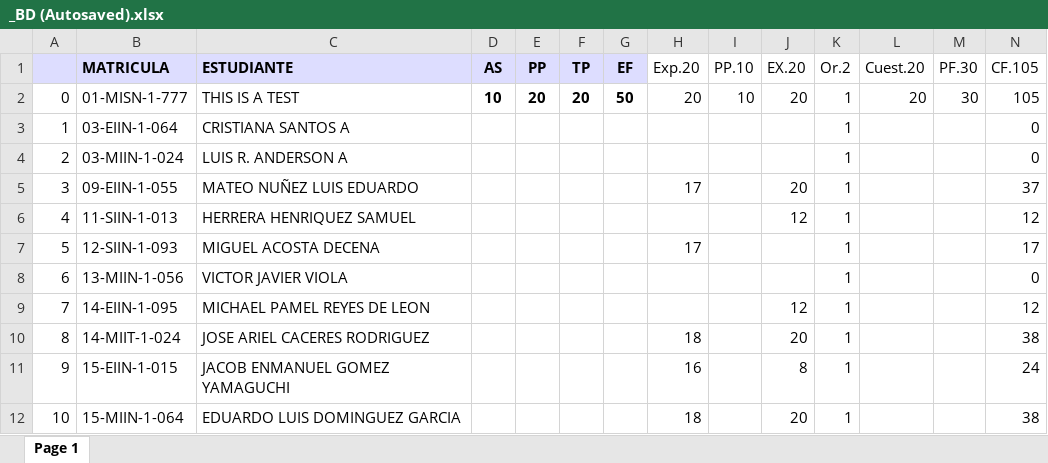
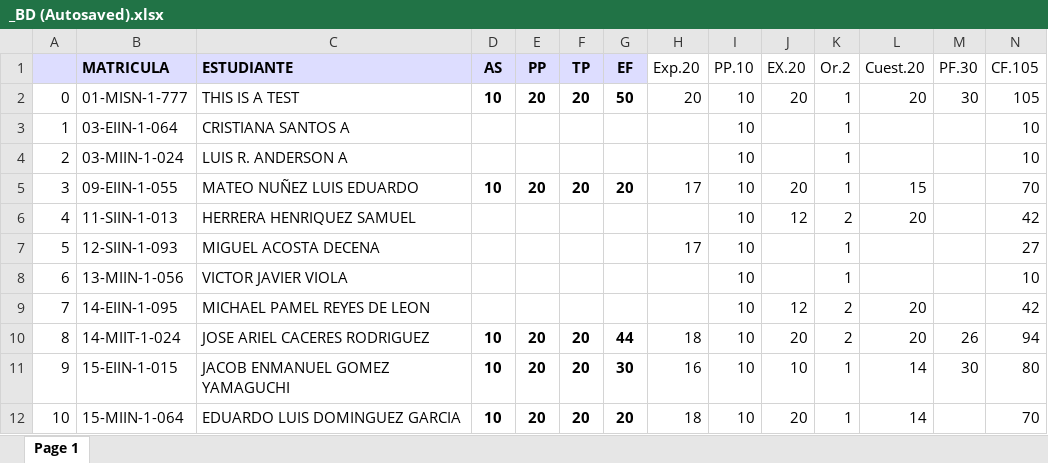
Before and after one commit to sgermosen/DocumentosUniversitarios, an Excel workbook: OYM/_DocumentosComunes/_BD (Autosaved).xlsx, sheet Page 1, drawn as a sheet; only a part is shown; values as stored, in another font and other column widths than the file's, no borders; the diff covers the shown part only; the diff names each change by its address in the sheet, - before the commit and + after, or states it on an @@ line.

```diff
--- a/OYM/_DocumentosComunes/_BD (Autosaved).xlsx (sheet Page 1)
+++ b/OYM/_DocumentosComunes/_BD (Autosaved).xlsx (sheet Page 1)
-I3:I12 (PP.10): (empty)
+I3:I12 (PP.10): 10
-N3:N4 (CF.105): 0
+N3:N4 (CF.105): 10
-D5 (AS): (empty)
+D5 (AS): 10
-E5 (PP): (empty)
+E5 (PP): 20
-F5 (TP): (empty)
+F5 (TP): 20
-G5 (EF): (empty)
+G5 (EF): 20
-L5 (Cuest.20): (empty)
+L5 (Cuest.20): 15
-N5 (CF.105): 37
+N5 (CF.105): 70
-K6 (Or.2): 1
+K6 (Or.2): 2
-L6 (Cuest.20): (empty)
+L6 (Cuest.20): 20
-N6 (CF.105): 12
+N6 (CF.105): 42
-N7 (CF.105): 17
+N7 (CF.105): 27
-N8 (CF.105): 0
+N8 (CF.105): 10
-K9:K10 (Or.2): 1
+K9:K10 (Or.2): 2
-L9:L10 (Cuest.20): (empty)
+L9:L10 (Cuest.20): 20
-N9 (CF.105): 12
+N9 (CF.105): 42
-D10:D12 (AS): (empty)
+D10:D12 (AS): 10
-E10:E12 (PP): (empty)
+E10:E12 (PP): 20
-F10:F12 (TP): (empty)
+F10:F12 (TP): 20
-G10 (EF): (empty)
+G10 (EF): 44
-M10 (PF.30): (empty)
+M10 (PF.30): 26
-N10 (CF.105): 38
+N10 (CF.105): 94
-G11 (EF): (empty)
+G11 (EF): 30
-J11 (EX.20): 8
+J11 (EX.20): 10
-L11:L12 (Cuest.20): (empty)
+L11:L12 (Cuest.20): 14
-M11 (PF.30): (empty)
+M11 (PF.30): 30
-N11 (CF.105): 24
+N11 (CF.105): 80
-G12 (EF): (empty)
+G12 (EF): 20
-N12 (CF.105): 38
+N12 (CF.105): 70
```
Also changed, not shown: 1 added row, 1 removed row and 476 edited cells elsewhere in this sheet, formulas that keep their value, OYM/_DocumentosComunes/_PE (Autosaved).xlsx, OYM/_DocumentosComunes/_POO (Autosaved).xlsx.
